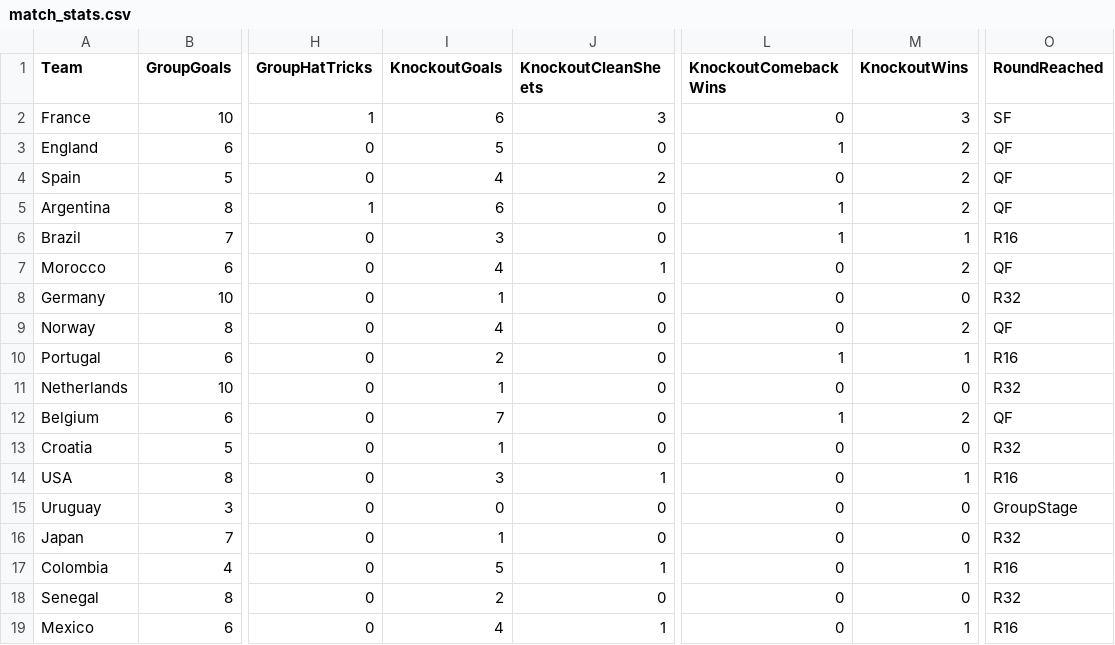
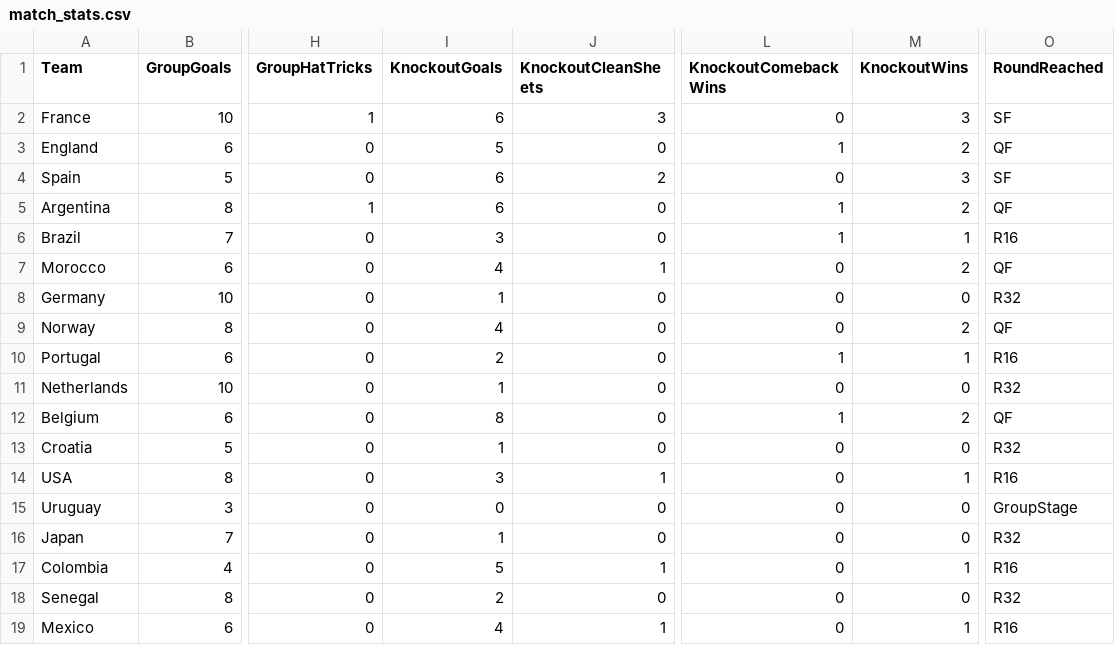
Before and after one commit to oisincarroll296/wc2026-sweepstake, a CSV file: data/match_stats.csv, drawn as a sheet; only a part is shown, gaps mark what is left out; the diff names each change by its address in the sheet, - before the commit and + after, or states it on an @@ line.

Commit message:
Stats: match 98

```diff
--- a/data/match_stats.csv
+++ b/data/match_stats.csv
-I4 (KnockoutGoals): 4
+I4 (KnockoutGoals): 6
-M4 (KnockoutWins): 2
+M4 (KnockoutWins): 3
-O4 (RoundReached): QF
+O4 (RoundReached): SF
-I12 (KnockoutGoals): 7
+I12 (KnockoutGoals): 8
```
